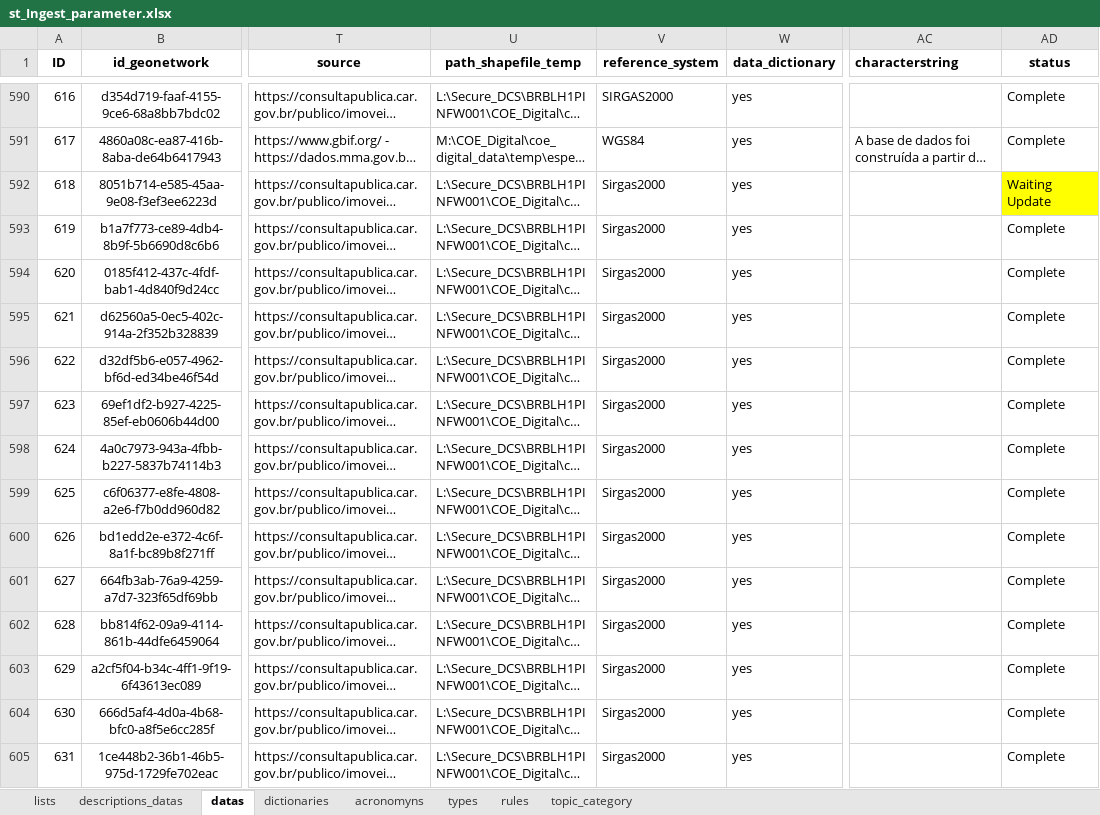
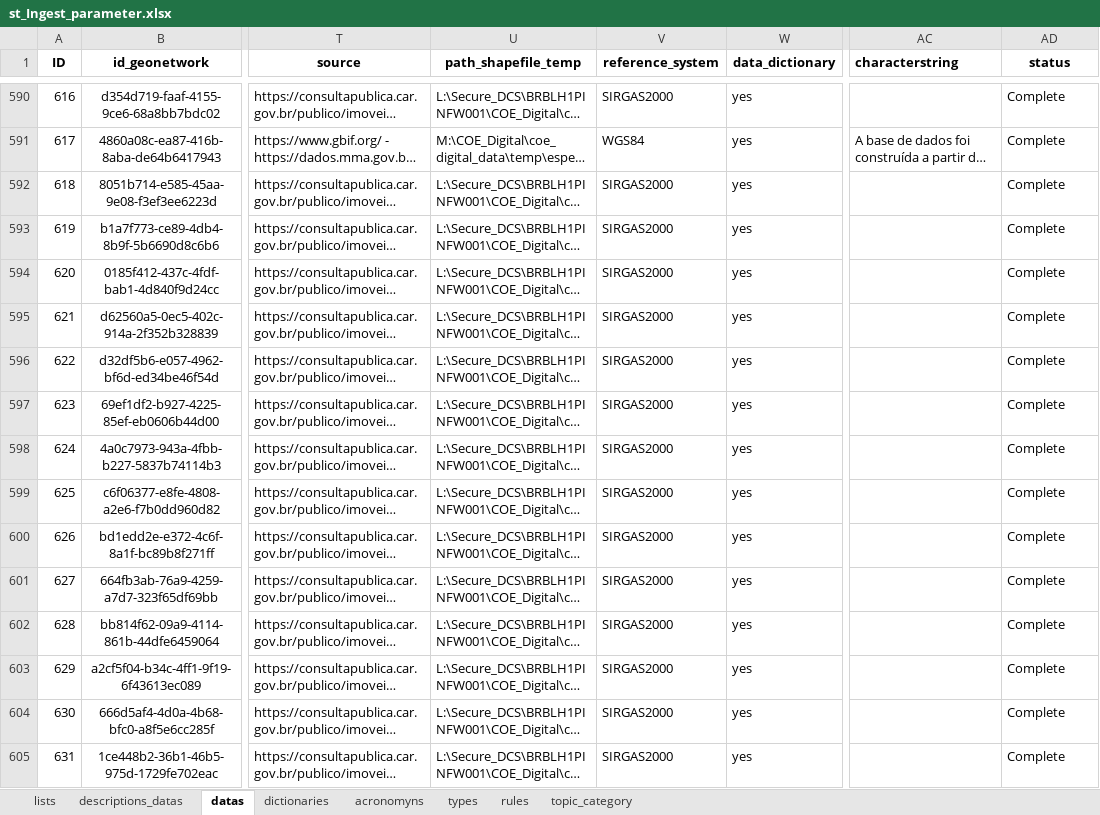
Before and after one commit to FranciscoAecom/data-pipeline, an Excel workbook: input/st_Ingest_parameter.xlsx, sheet datas, drawn as a sheet; only a part is shown, gaps mark what is left out; long unchanged cells end in …; values as stored, in another font and other column widths than the file's, no borders; conditional formats and table styles not drawn; the diff covers the shown part only; the diff names each change by its address in the sheet, - before the commit and + after, or states it on an @@ line.

Commit message:
Ajustes

```diff
--- a/input/st_Ingest_parameter.xlsx (sheet datas)
+++ b/input/st_Ingest_parameter.xlsx (sheet datas)
-V592:V605 (reference_system): Sirgas2000
+V592:V605 (reference_system): SIRGAS2000
-AD592 (status): Waiting Update
+AD592 (status): Complete
-AD592 fill: #FFFF00
+AD592 fill: none
```
Also changed, not shown: 15 edited cells and cell formats elsewhere in this sheet.
